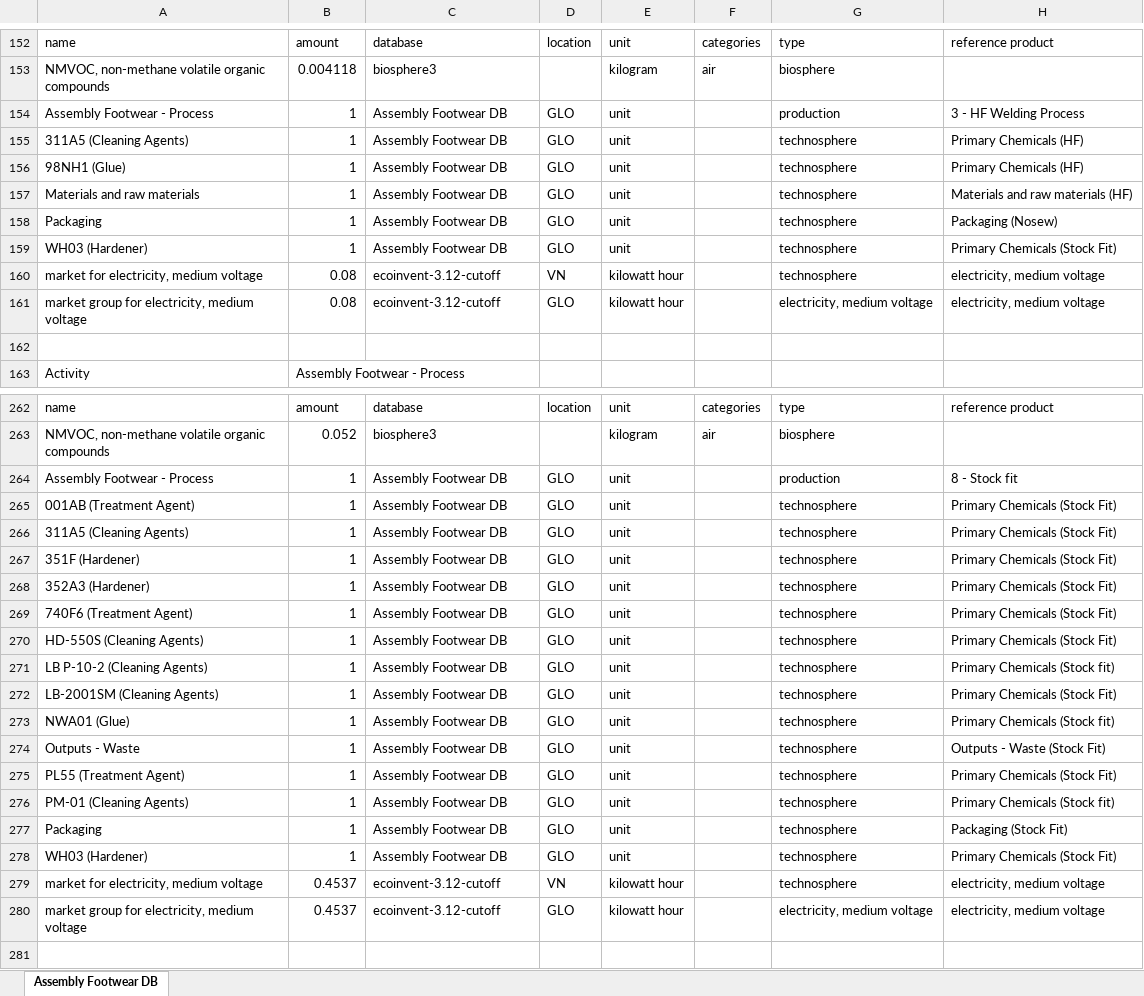
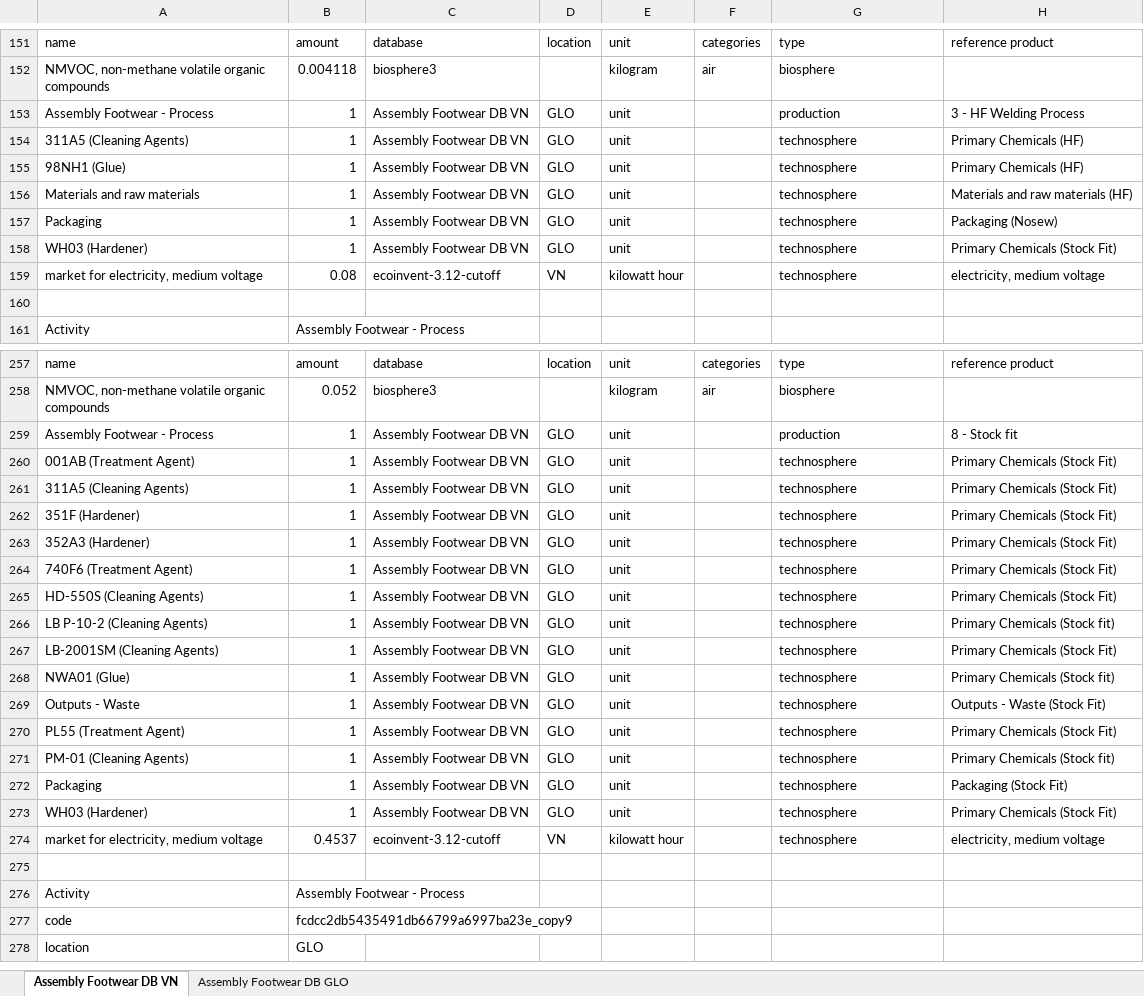
Before and after one commit to carbonfact/textile-lca-database, an Excel workbook: datasets/shoe-assembly/sneaker/inventory-brightway.xlsx, sheet Assembly Footwear DB VN, drawn as a sheet; only a part is shown, gaps mark what is left out; the shorter side is filled out with more unchanged rows; values as stored, in another font and other column widths than the file's, no borders; removed rows and columns are numbered as before the commit, all else as after; the diff covers the shown part only; the diff names each change by its address in the sheet, - before the commit and + after, or states it on an @@ line.

```diff
--- a/datasets/shoe-assembly/sneaker/inventory-brightway.xlsx (sheet Assembly Footwear DB VN)
+++ b/datasets/shoe-assembly/sneaker/inventory-brightway.xlsx (sheet Assembly Footwear DB VN)
-sheet tab: Assembly Footwear DB
+sheet tab: Assembly Footwear DB VN
+sheet tab: Assembly Footwear DB GLO
-C153:C158: Assembly Footwear DB
+C153:C158: Assembly Footwear DB VN
-row 161: market group for electricity, medium voltage | 0.08 | ecoinvent-3.12-cutoff | GLO | kilowatt hour |  | electricity, medium voltage | electricity, medium voltage
-C259:C273: Assembly Footwear DB
+C259:C273: Assembly Footwear DB VN
-row 280: market group for electricity, medium voltage | 0.4537 | ecoinvent-3.12-cutoff | GLO | kilowatt hour |  | electricity, medium voltage | electricity, medium voltage
```
Also changed, not shown: 5 removed rows and 109 edited cells elsewhere in this sheet, 6 other files.
